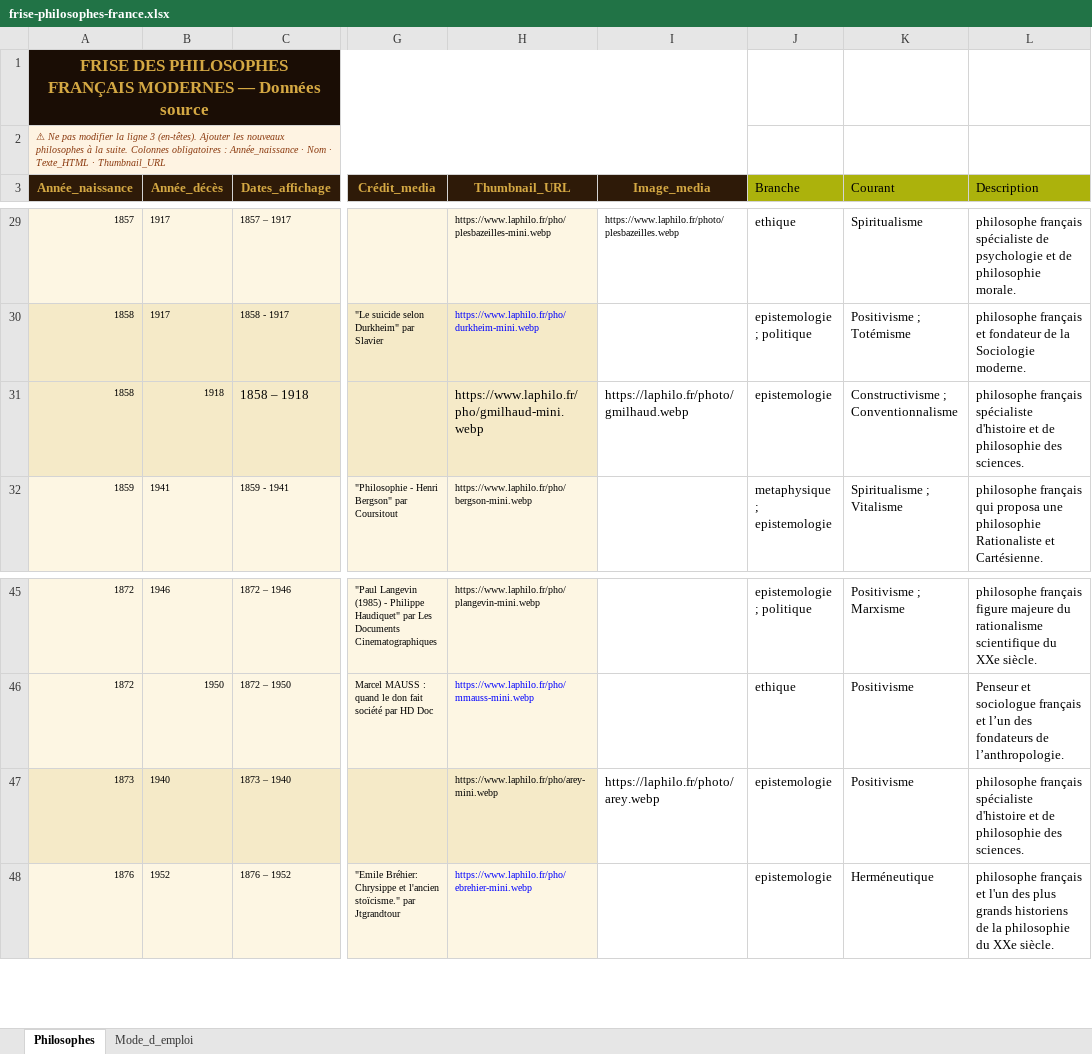
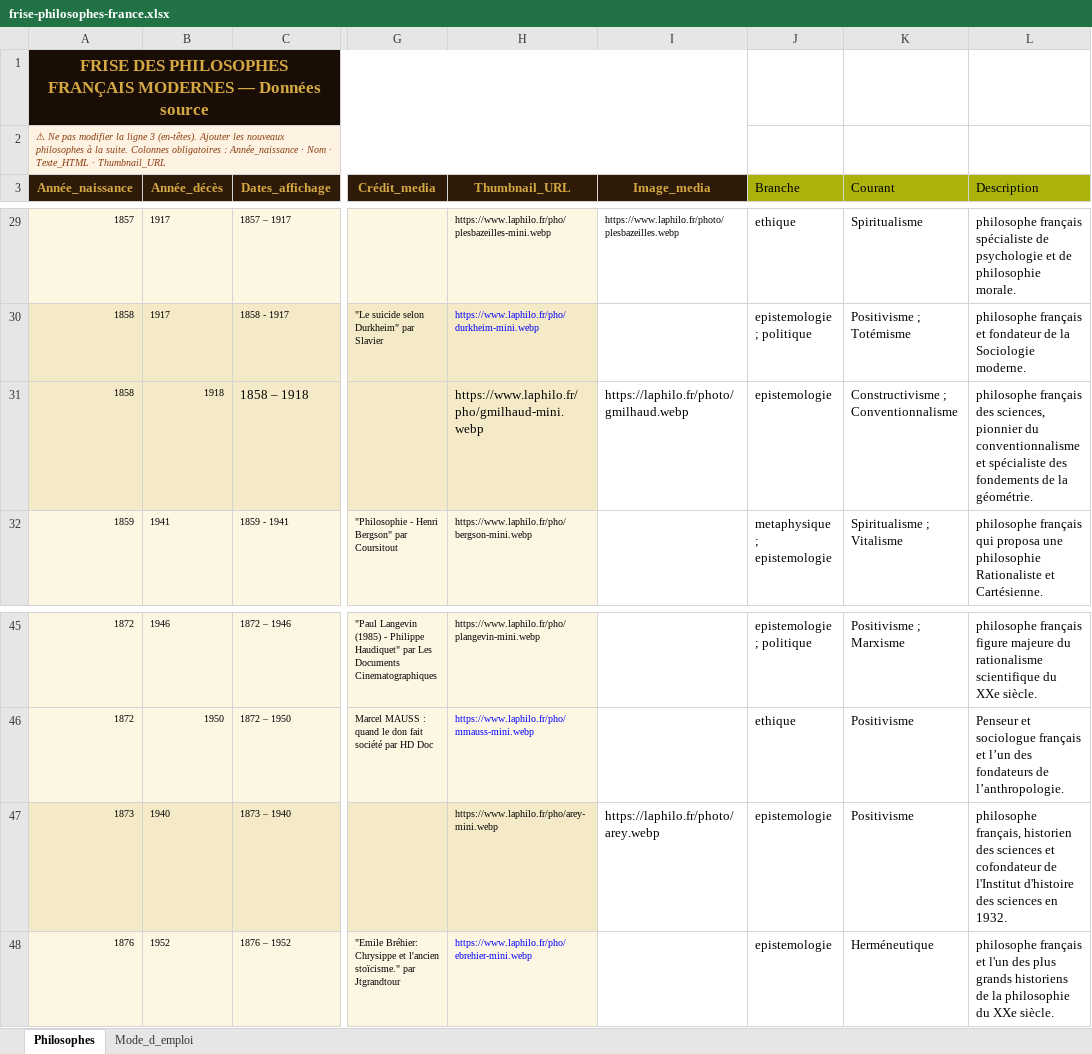
Before and after one commit to lairig/laphilo-astro, an Excel workbook: data/frise-philosophes-france.xlsx, sheet Philosophes, drawn as a sheet; only a part is shown, gaps mark what is left out; values as stored, in another font and other column widths than the file's, no borders; the diff names each change by its address in the sheet, - before the commit and + after, or states it on an @@ line.

```diff
--- a/data/frise-philosophes-france.xlsx (sheet Philosophes)
+++ b/data/frise-philosophes-france.xlsx (sheet Philosophes)
-L31 (Description): philosophe français spécialiste d'histoire et de philosophie des sciences.
+L31 (Description): philosophe français des sciences, pionnier du conventionnalisme et spécialiste des fondements de la géométrie.
-L47 (Description): philosophe français spécialiste d'histoire et de philosophie des sciences.
+L47 (Description): philosophe français, historien des sciences et cofondateur de l'Institut d'histoire des sciences en 1932.
```
Also changed, not shown: data/frise-philosophes-greco-romains.xlsx, data/frise-philosophes-russes.xlsx, 1 other file.
